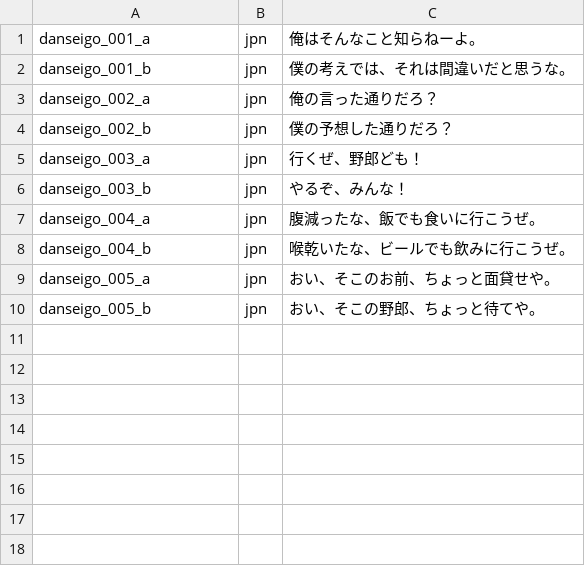
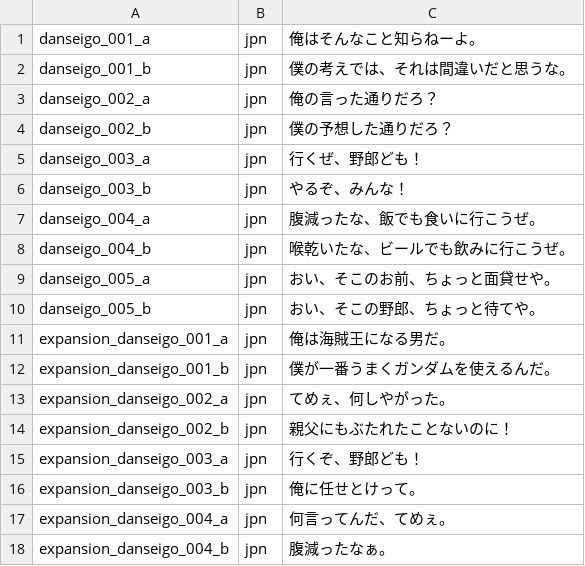
Before and after one commit to jomof/kotogram, a TSV file: data/jpn_sentences_danseigo.tsv, drawn as a sheet.

```diff
--- a/data/jpn_sentences_danseigo.tsv
+++ b/data/jpn_sentences_danseigo.tsv
@@ -10 +10,9 @@ danseigo_005_a	jpn	おい、そこのお前、ちょっと面貸せや。
 danseigo_005_b	jpn	おい、そこの野郎、ちょっと待てや。
+expansion_danseigo_001_a	jpn	俺は海賊王になる男だ。
+expansion_danseigo_001_b	jpn	僕が一番うまくガンダムを使えるんだ。
+expansion_danseigo_002_a	jpn	てめぇ、何しやがった。
+expansion_danseigo_002_b	jpn	親父にもぶたれたことないのに！
+expansion_danseigo_003_a	jpn	行くぞ、野郎ども！
+expansion_danseigo_003_b	jpn	俺に任せとけって。
+expansion_danseigo_004_a	jpn	何言ってんだ、てめぇ。
+expansion_danseigo_004_b	jpn	腹減ったなぁ。
```
Also changed, not shown: data/jpn_sentences_hakataben.tsv, data/jpn_sentences_joseigo.tsv, 15 other files.
